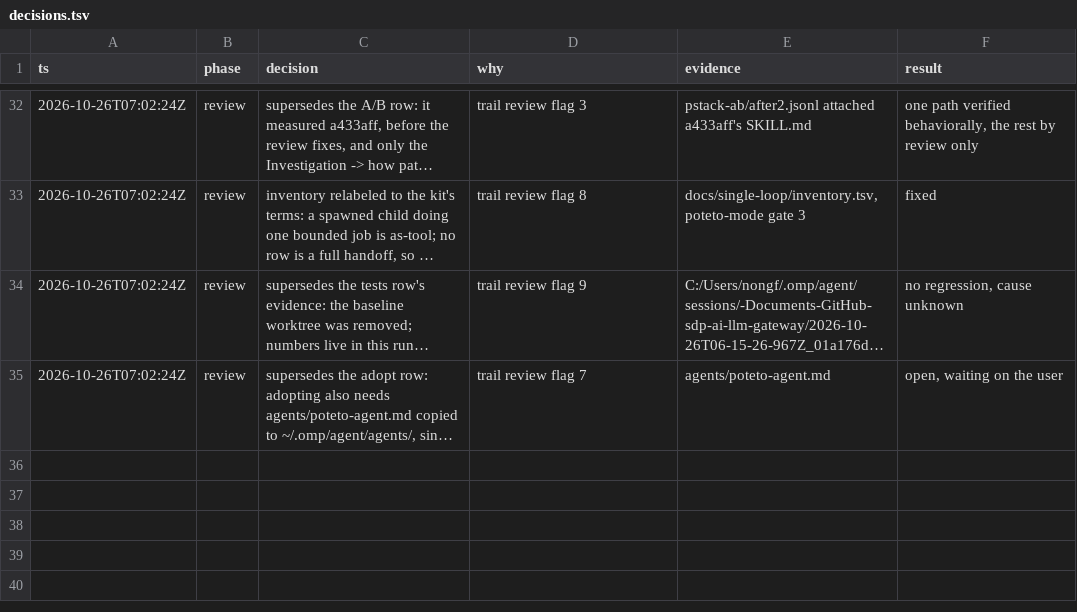
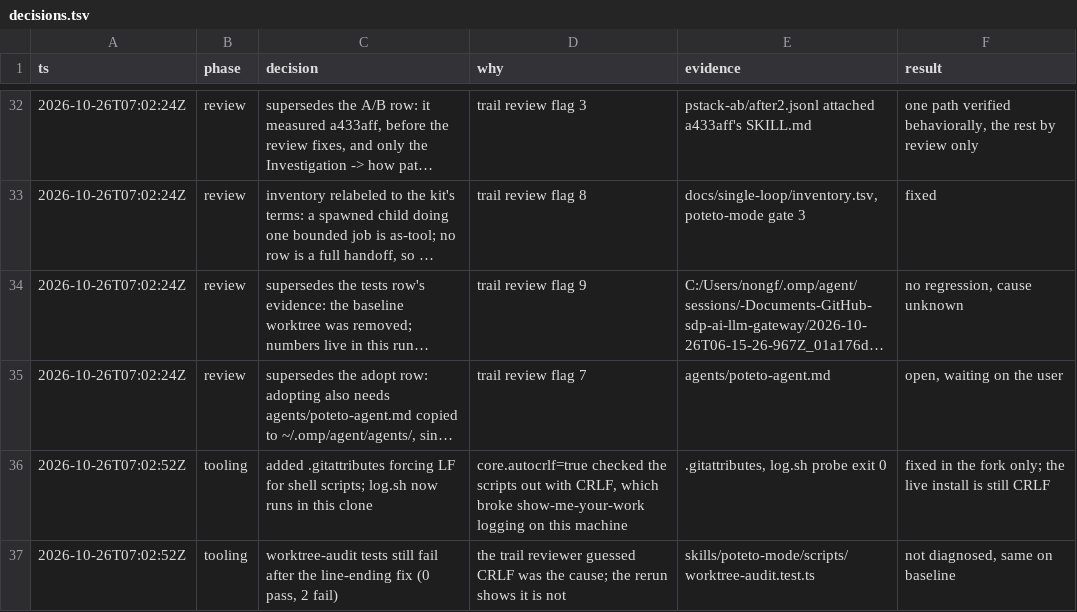
Before and after one commit to Sup-Film/pstack-omp-lean, a TSV file: docs/single-loop/decisions.tsv, drawn as a sheet; only a part is shown, gaps mark what is left out; long unchanged cells end in …; the diff names each change by its address in the sheet, - before the commit and + after, or states it on an @@ line.

Commit message:
fix: check out shell scripts with LF line endings

```diff
--- a/docs/single-loop/decisions.tsv
+++ b/docs/single-loop/decisions.tsv
+row 36: 2026-10-26T07:02:52Z | tooling | added .gitattributes forcing LF for shell scripts; log.sh now runs in this clone | core.autocrlf=true checked the scripts out with CRLF, which broke show-me-your-work logging on this machine | .gitattributes, log.sh probe exit 0 | fixed in the fork only; the live install is still CRLF
+row 37: 2026-10-26T07:02:52Z | tooling | worktree-audit tests still fail after the line-ending fix (0 pass, 2 fail) | the trail reviewer guessed CRLF was the cause; the rerun shows it is not | skills/poteto-mode/scripts/worktree-audit.test.ts | not diagnosed, same on baseline
```
Also changed, not shown: 1 other file.
